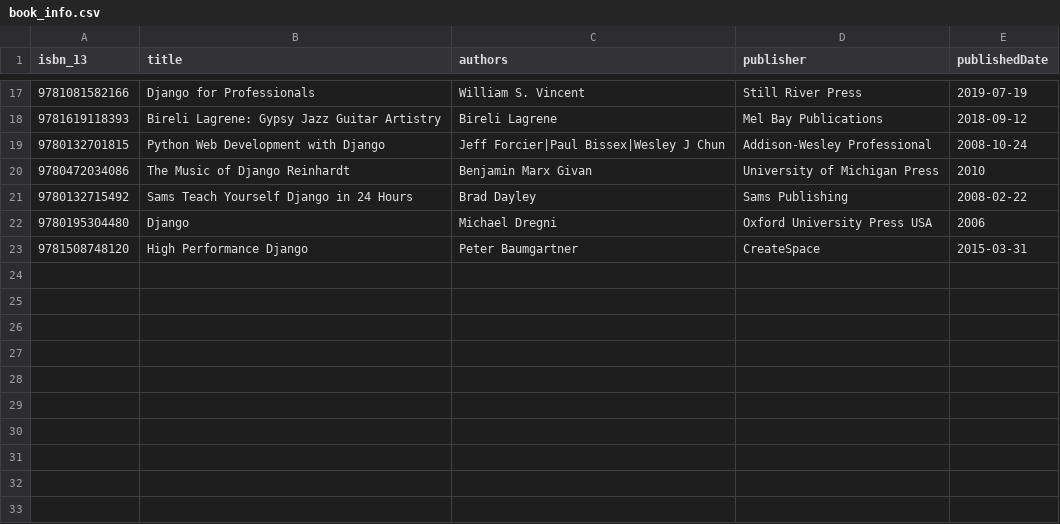
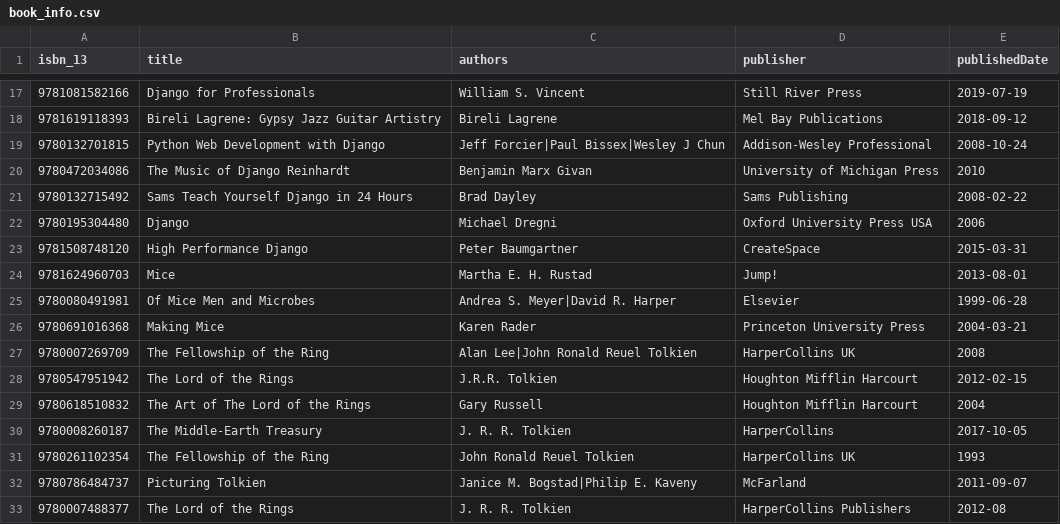
Before and after one commit to hajam09/booksystem, a CSV file: book_info.csv, drawn as a sheet; only a part is shown, gaps mark what is left out; the diff names each change by its address in the sheet, - before the commit and + after, or states it on an @@ line.

```diff
--- a/book_info.csv
+++ b/book_info.csv
+row 24: 9781624960703 | Mice | Martha E. H. Rustad | Jump! | 2013-08-01
+row 25: 9780080491981 | Of Mice Men and Microbes | Andrea S. Meyer|David R. Harper | Elsevier | 1999-06-28
+row 26: 9780691016368 | Making Mice | Karen Rader | Princeton University Press | 2004-03-21
+row 27: 9780007269709 | The Fellowship of the Ring | Alan Lee|John Ronald Reuel Tolkien | HarperCollins UK | 2008
+row 28: 9780547951942 | The Lord of the Rings | J.R.R. Tolkien | Houghton Mifflin Harcourt | 2012-02-15
+row 29: 9780618510832 | The Art of The Lord of the Rings | Gary Russell | Houghton Mifflin Harcourt | 2004
+row 30: 9780008260187 | The Middle-Earth Treasury | J. R. R. Tolkien | HarperCollins | 2017-10-05
+row 31: 9780261102354 | The Fellowship of the Ring | John Ronald Reuel Tolkien | HarperCollins UK | 1993
+row 32: 9780786484737 | Picturing Tolkien | Janice M. Bogstad|Philip E. Kaveny | McFarland | 2011-09-07
+row 33: 9780007488377 | The Lord of the Rings | J. R. R. Tolkien | HarperCollins Publishers | 2012-08
```
Also changed, not shown: book_rating.csv, 3 other files.
